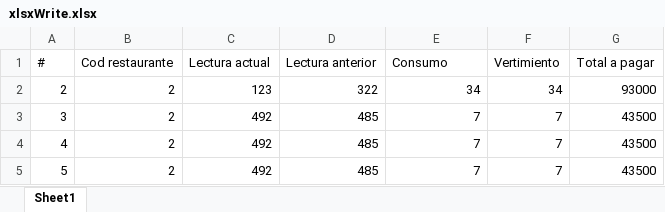
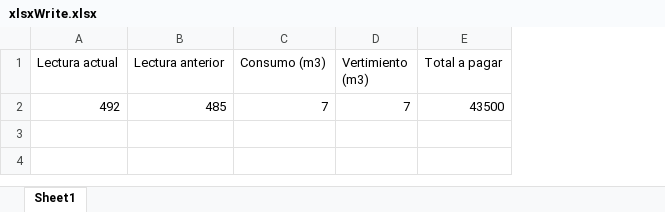
Before and after one commit to JhoanCarvajal/ocr, an Excel workbook: excel/xlsxWrite.xlsx, sheet Sheet1, drawn as a sheet; values as stored, in another font and other column widths than the file's, no borders; removed rows and columns are numbered as before the commit, all else as after; the diff names each change by its address in the sheet, - before the commit and + after, or states it on an @@ line.

```diff
--- a/excel/xlsxWrite.xlsx (sheet Sheet1)
+++ b/excel/xlsxWrite.xlsx (sheet Sheet1)
-column A (#), row 3: 3
-column B (Cod restaurante), row 3: 2
-C1: Consumo
+C1: Consumo (m3)
-D1: Vertimiento
+D1: Vertimiento (m3)
-row 2: 2 | 2 | 123 | 322 | 34 | 34 | 93000
-row 4: 4 | 2 | 492 | 485 | 7 | 7 | 43500
-row 5: 5 | 2 | 492 | 485 | 7 | 7 | 43500
```
Also changed, not shown: excel/resultado_consulta.xlsx, 6 other files.
